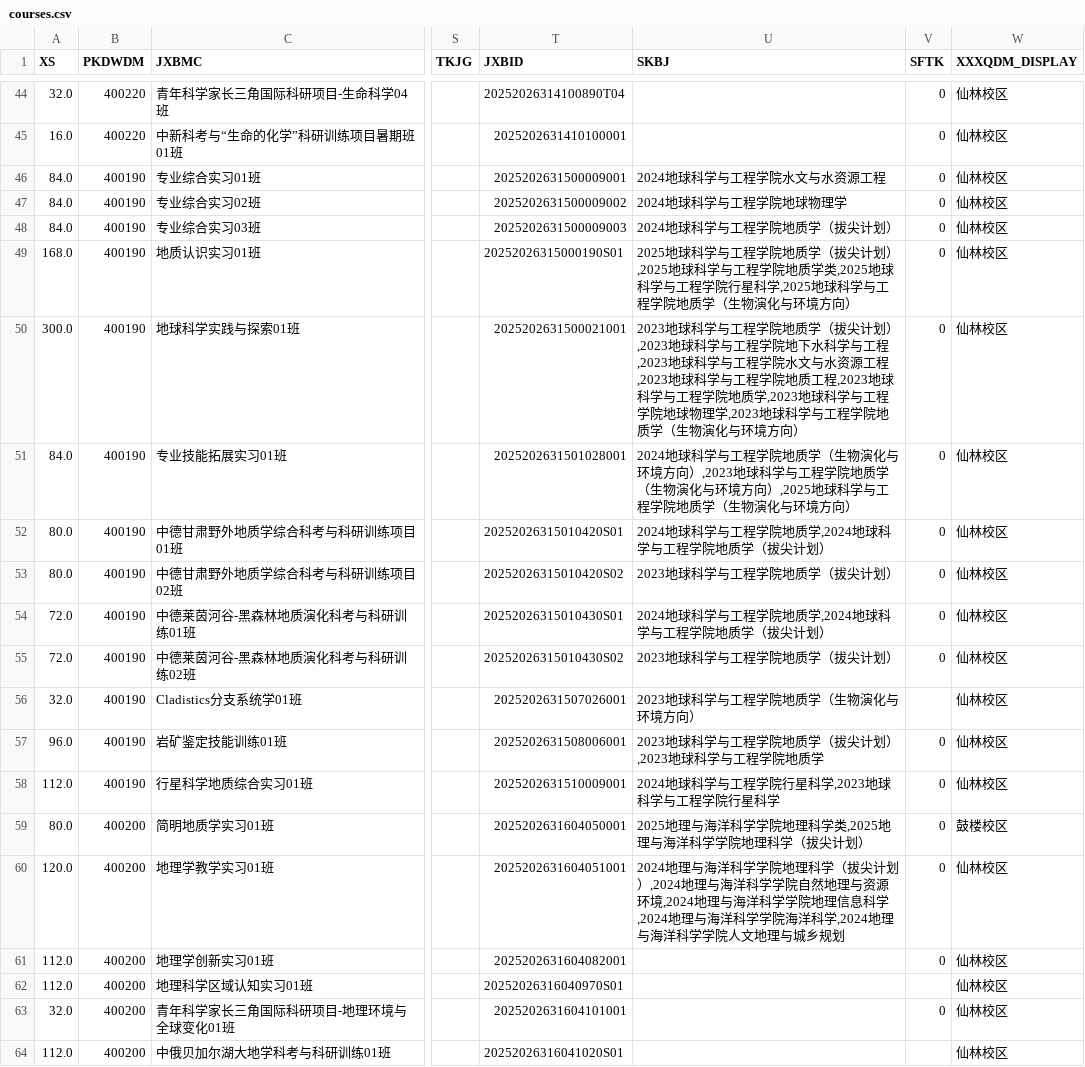
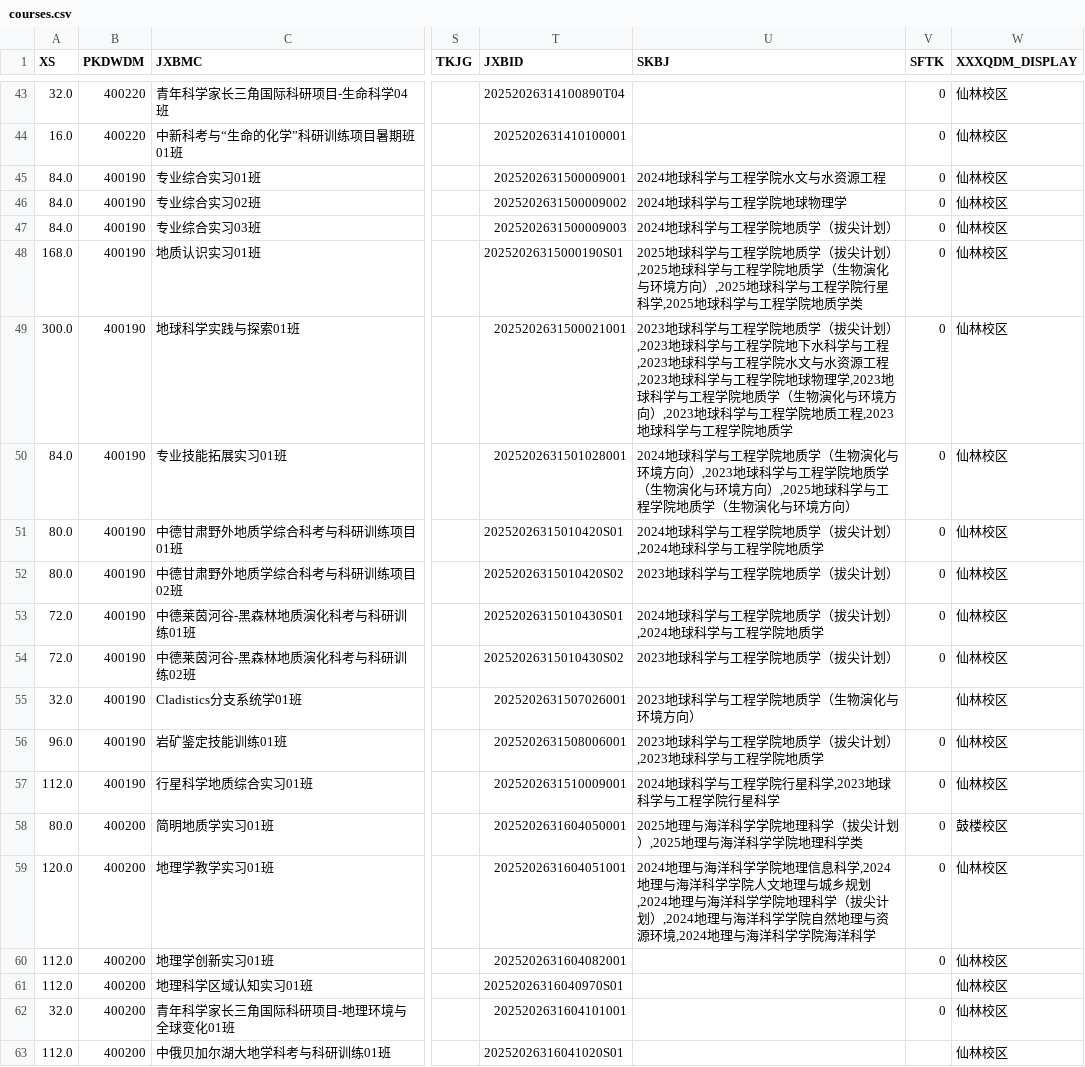
Before and after one commit to at-nju/courses, a CSV file: data/2025-2026-3/courses.csv, drawn as a sheet; only a part is shown, gaps mark what is left out; addresses are those after the commit; the diff covers the shown part only; the diff names each change by its address in the sheet, - before the commit and + after, or states it on an @@ line.

```diff
--- a/data/2025-2026-3/courses.csv
+++ b/data/2025-2026-3/courses.csv
-U48 (SKBJ): …院地质学类,2025地球科学与工程学院行星科学,2025地球科学与工程学院地质学（生物演化与环境方向）
+U48 (SKBJ): …院地质学（生物演化与环境方向）,2025地球科学与工程学院行星科学,2025地球科学与工程学院地质学类
-U49 (SKBJ): …程学院地质工程,2023地球科学与工程学院地质学,2023地球科学与工程学院地球物理学,2023地球科学与工程学院地质学（生物演化与环境方向）
+U49 (SKBJ): …程学院地球物理学,2023地球科学与工程学院地质学（生物演化与环境方向）,2023地球科学与工程学院地质工程,2023地球科学与工程学院地质学
-U51 (SKBJ): 2024地球科学与工程学院地质学,2024地球科学与工程学院地质学（拔尖计划）
+U51 (SKBJ): 2024地球科学与工程学院地质学（拔尖计划）,2024地球科学与工程学院地质学
-U53 (SKBJ): 2024地球科学与工程学院地质学,2024地球科学与工程学院地质学（拔尖计划）
+U53 (SKBJ): 2024地球科学与工程学院地质学（拔尖计划）,2024地球科学与工程学院地质学
-U58 (SKBJ): 2025地理与海洋科学学院地理科学类,2025地理与海洋科学学院地理科学（拔尖计划）
+U58 (SKBJ): 2025地理与海洋科学学院地理科学（拔尖计划）,2025地理与海洋科学学院地理科学类
-U59 (SKBJ): …学院地理科学（拔尖计划）,2024地理与海洋科学学院自然地理与资源环境,2024地理与海洋科学学院地理信息科学,2024地理与海洋科学学院海洋科学,2024地理与海洋科学学院人文地理与城乡规划
+U59 (SKBJ): …学院地理信息科学,2024地理与海洋科学学院人文地理与城乡规划,2024地理与海洋科学学院地理科学（拔尖计划）,2024地理与海洋科学学院自然地理与资源环境,2024地理与海洋科学学院海洋科学
```
Also changed, not shown: 1 removed row and 48 edited cells elsewhere in this file, 11 other files.
